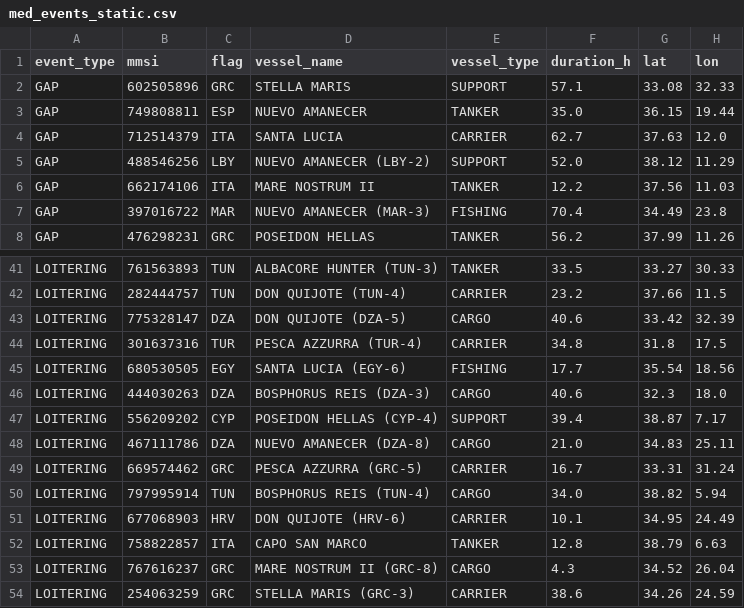
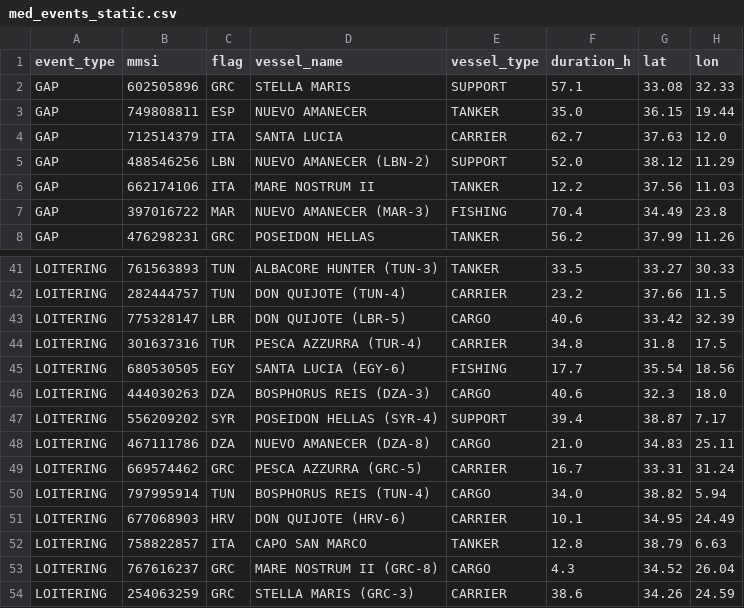
Before and after one commit to emantzoo/med-vessel-behaviour-monitor, a CSV file: data/med_events_static.csv, drawn as a sheet; only a part is shown, gaps mark what is left out; the diff covers the shown part only; the diff names each change by its address in the sheet, - before the commit and + after, or states it on an @@ line.

Commit message:
Pre-round-two improvements: wire AI Analyst to tree, doc sync, demo rebalance
1. AI Analyst consumes risk tree trace as structured context for
   vessel-specific queries. Produces grounded, auditable vessel narratives
   rather than from-scratch LLM inference.
2. Six remaining risk tree stubs annotated as status: future_work with
   explicit data requirements per stub.
3. Static demo flag distribution rebalanced to realistic Med fisheries
   proportions (EU dominant, Med coastal secondary, FoC minority).
4. methodology.md step 6 updated to reference the four encounter-partner
   leaves by name, keeping LLM reasoning consistent with deterministic tree.

No scoring changes, no schema changes, no new data sources.

```diff
--- a/data/med_events_static.csv
+++ b/data/med_events_static.csv
-C5 (flag): LBY
+C5 (flag): LBN
-D5 (vessel_name): NUEVO AMANECER (LBY-2)
+D5 (vessel_name): NUEVO AMANECER (LBN-2)
-C43 (flag): DZA
+C43 (flag): LBR
-D43 (vessel_name): DON QUIJOTE (DZA-5)
+D43 (vessel_name): DON QUIJOTE (LBR-5)
-C47 (flag): CYP
+C47 (flag): SYR
-D47 (vessel_name): POSEIDON HELLAS (CYP-4)
+D47 (vessel_name): POSEIDON HELLAS (SYR-4)
```
Also changed, not shown: 24 edited cells elsewhere in this file, 8 other files.
